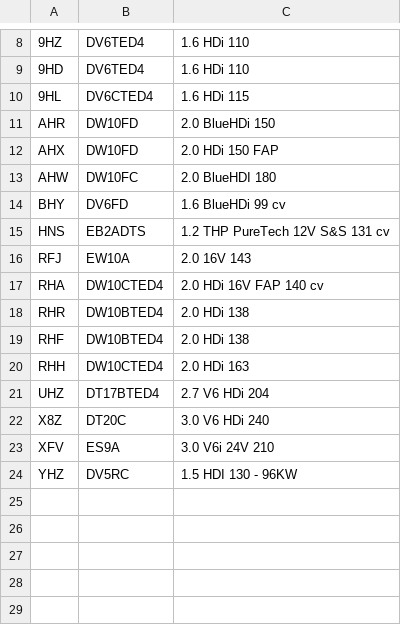
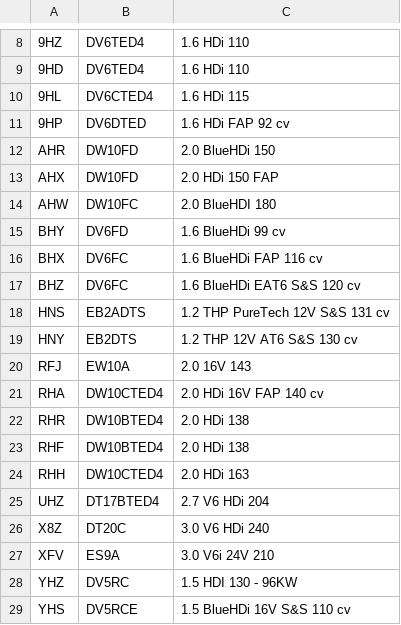
Before and after one commit to autodiag2/database, a TSV file: data/VIN/manufacturer_specific_data/citroen/engine.tsv, drawn as a sheet; only a part is shown, gaps mark what is left out.

Commit message:
C4 data

```diff
--- a/data/VIN/manufacturer_specific_data/citroen/engine.tsv
+++ b/data/VIN/manufacturer_specific_data/citroen/engine.tsv
@@ -10,2 +10,3 @@
 9HL	DV6CTED4	1.6 HDi 115
+9HP	DV6DTED	1.6 HDi FAP 92 cv
 AHR	DW10FD	2.0 BlueHDi 150
@@ -14,3 +15,6 @@ AHW	DW10FC	2.0 BlueHDI 180
 BHY	DV6FD	1.6 BlueHDi 99 cv
+BHX	DV6FC	1.6 BlueHDi FAP 116 cv
+BHZ	DV6FC	1.6 BlueHDi EAT6 S&S 120 cv
 HNS	EB2ADTS	1.2 THP PureTech 12V S&S 131 cv	
+HNY	EB2DTS	1.2 THP 12V AT6 S&S 130 cv
 RFJ	EW10A	2.0 16V 143
@@ -24 +28,2 @@ XFV	ES9A	3.0 V6i 24V 210
 YHZ	DV5RC	1.5 HDI 130 - 96KW
+YHS	DV5RCE	1.5 BlueHDi 16V S&S 110 cv
```
Also changed, not shown: 1 other file.
